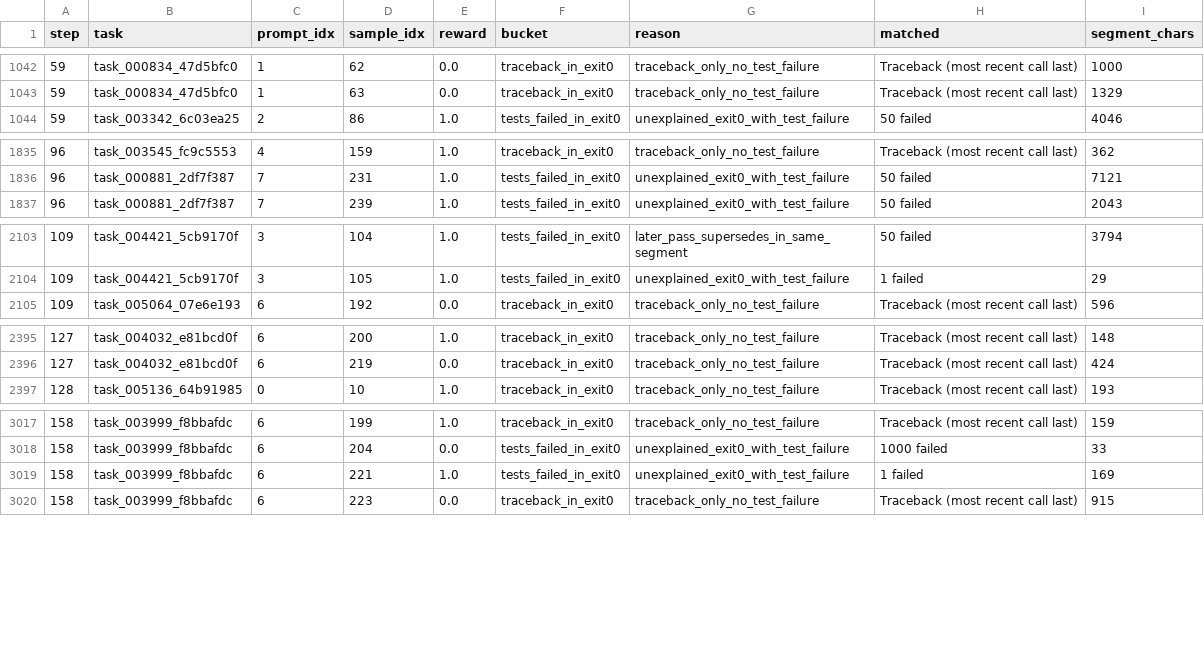
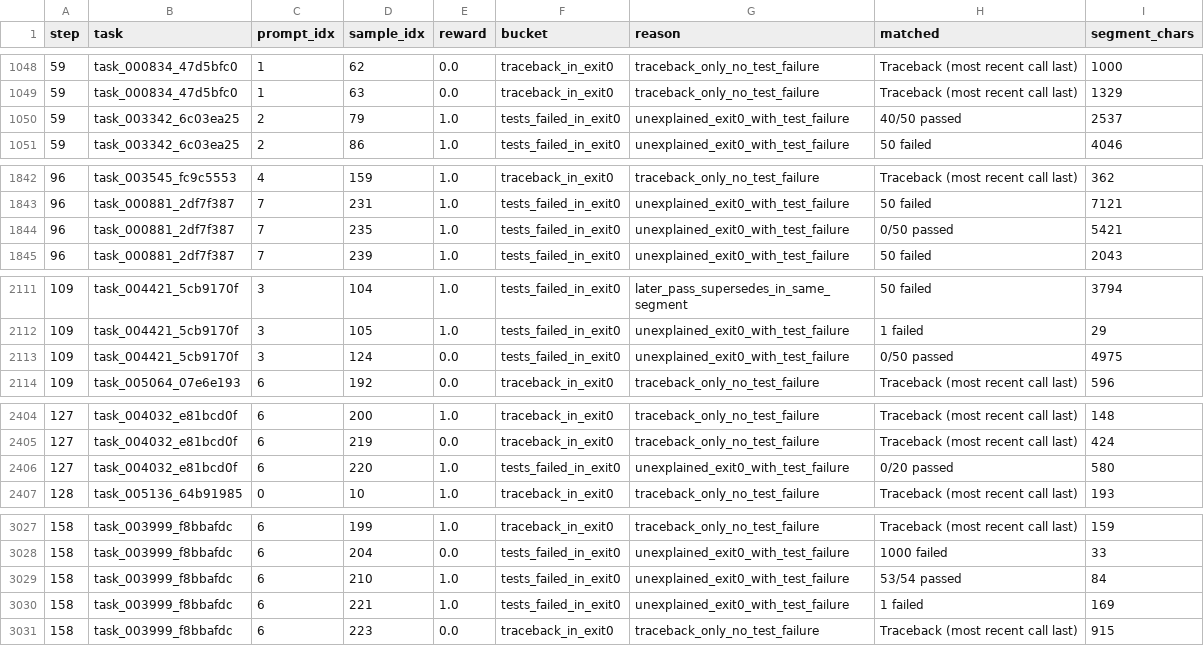
Before and after one commit to shatu/tmax, a CSV file: artifacts/sandfleet-acceptance/steps1-200/exit0-sgd-11151208.csv, drawn as a sheet; only a part is shown, gaps mark what is left out; the diff covers the shown part only.

Commit message:
audit: fraction-scoped label context; canonical zrfp 103 / 120
Ruled 10:32 after the cross-matcher intersection. For UNEQUAL FRACTIONS ONLY,
an anchored short label immediately followed by "N / M passed" is sufficient
summary context; whitespace around the slash is tolerated on both sides.

Scoped to fractions deliberately. Broadening plain "N failed" into an
arbitrary-label rule is what made the independent matcher score

    Connection to localhost:27017 failed: [Errno 111] ...   <- a PORT
    Final result: 4 failed downstream nodes                 <- task-domain count

as test failures -- the exact false-positive class defect 2 removed, re-entering
through a different door. Requiring a fraction is what keeps them out; both are
pinned as permanent negative regression cases.

  zero_reward_though_final_tests_passed   DPPO 103 (unchanged)   SGD 122 -> 120
  zero_reward_model_own_tests_passed      DPPO  12 (unchanged)   SGD  12 ->  13
  exit0_with_failure_in_same_call         5,003 -> 5,007   3,832 -> 3,846

The two SGD rows are "Results: 10/11 passed" and "Size 8192: 0/50 passed" --
unequal fractions under explicit label context, which the ruling scores as
failures. They were the only ruling-conformance deviations the intersection
found on this side, and they resolve as a CONSEQUENCE of the fraction-label
rule rather than needing a separate patch. exit0 moved because more lines now
register as failures inside exit-0 segments; both arms still RECONCILE OK.

Canonical zrfp is 103 (DPPO) / 120 (control). Rulin's independently written
matcher reports 115 / 133, recorded as the independent ceiling. The whole
12/13 gap is named: predominantly the documented indexed-"Test N failed"
difference (this detector accepts an indexed harness verdict, theirs does not,
per the scope ruling), plus 2 inversion_marker rows and 1-2 decorative edges.
On DPPO the canonical set is a strict subset of the independent one.

Regression suite is now 30 failure-side + 23 pass-side + 3 verdict-level cases,
all real corpus text. matcher_diff.py is vendored: it runs both implementations
line-by-line over the corpus and groups disagreements by cause, which is how
the residual was named instead of inferred from totals.

```diff
--- a/artifacts/sandfleet-acceptance/steps1-200/exit0-sgd-11151208.csv
+++ b/artifacts/sandfleet-acceptance/steps1-200/exit0-sgd-11151208.csv
@@ -1043,2 +1049,3 @@ step,task,prompt_idx,sample_idx,reward,bucket,reason,matched,segment_chars
 59,task_000834_47d5bfc0,1,63,0.0,traceback_in_exit0,traceback_only_no_test_failure,Traceback (most recent call last),1329
+59,task_003342_6c03ea25,2,79,1.0,tests_failed_in_exit0,unexplained_exit0_with_test_failure,40/50 passed,2537
 59,task_003342_6c03ea25,2,86,1.0,tests_failed_in_exit0,unexplained_exit0_with_test_failure,50 failed,4046
@@ -1836,2 +1843,3 @@ step,task,prompt_idx,sample_idx,reward,bucket,reason,matched,segment_chars
 96,task_000881_2df7f387,7,231,1.0,tests_failed_in_exit0,unexplained_exit0_with_test_failure,50 failed,7121
+96,task_000881_2df7f387,7,235,1.0,tests_failed_in_exit0,unexplained_exit0_with_test_failure,0/50 passed,5421
 96,task_000881_2df7f387,7,239,1.0,tests_failed_in_exit0,unexplained_exit0_with_test_failure,50 failed,2043
@@ -2104,2 +2112,3 @@ step,task,prompt_idx,sample_idx,reward,bucket,reason,matched,segment_chars
 109,task_004421_5cb9170f,3,105,1.0,tests_failed_in_exit0,unexplained_exit0_with_test_failure,1 failed,29
+109,task_004421_5cb9170f,3,124,0.0,tests_failed_in_exit0,unexplained_exit0_with_test_failure,0/50 passed,4975
 109,task_005064_07e6e193,6,192,0.0,traceback_in_exit0,traceback_only_no_test_failure,Traceback (most recent call last),596
@@ -2396,2 +2405,3 @@ step,task,prompt_idx,sample_idx,reward,bucket,reason,matched,segment_chars
 127,task_004032_e81bcd0f,6,219,0.0,traceback_in_exit0,traceback_only_no_test_failure,Traceback (most recent call last),424
+127,task_004032_e81bcd0f,6,220,1.0,tests_failed_in_exit0,unexplained_exit0_with_test_failure,0/20 passed,580
 128,task_005136_64b91985,0,10,1.0,traceback_in_exit0,traceback_only_no_test_failure,Traceback (most recent call last),193
@@ -3018,2 +3028,3 @@ step,task,prompt_idx,sample_idx,reward,bucket,reason,matched,segment_chars
 158,task_003999_f8bbafdc,6,204,0.0,tests_failed_in_exit0,unexplained_exit0_with_test_failure,1000 failed,33
+158,task_003999_f8bbafdc,6,210,1.0,tests_failed_in_exit0,unexplained_exit0_with_test_failure,53/54 passed,84
 158,task_003999_f8bbafdc,6,221,1.0,tests_failed_in_exit0,unexplained_exit0_with_test_failure,1 failed,169
```
Also changed, not shown: 9 added rows and 3 edited cells elsewhere in this file, artifacts/sandfleet-acceptance/steps1-200/exit0-dppo-11149108.csv, 12 other files.
